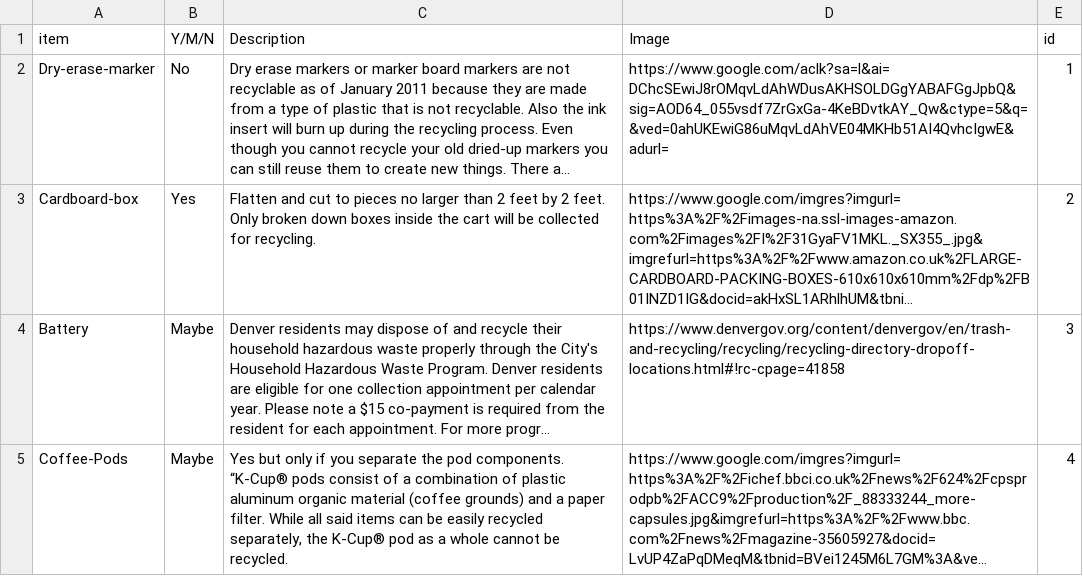
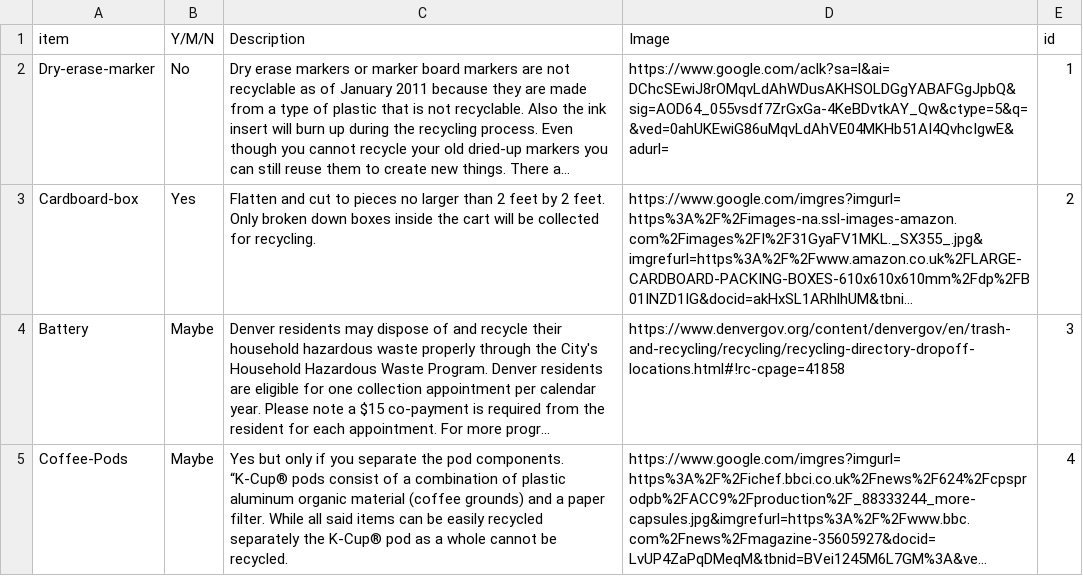
Before and after one commit to MarkNewcomb1/will-it-recycle-api, a CSV file: recyclables.csv, drawn as a sheet; long unchanged cells end in …; the diff names each change by its address in the sheet, - before the commit and + after, or states it on an @@ line.

Commit message:
forgot a comma

```diff
--- a/recyclables.csv
+++ b/recyclables.csv
-C5 (Description): …easily recycled separately, the K-Cup®…
+C5 (Description): …easily recycled separately the K-Cup®…
```
